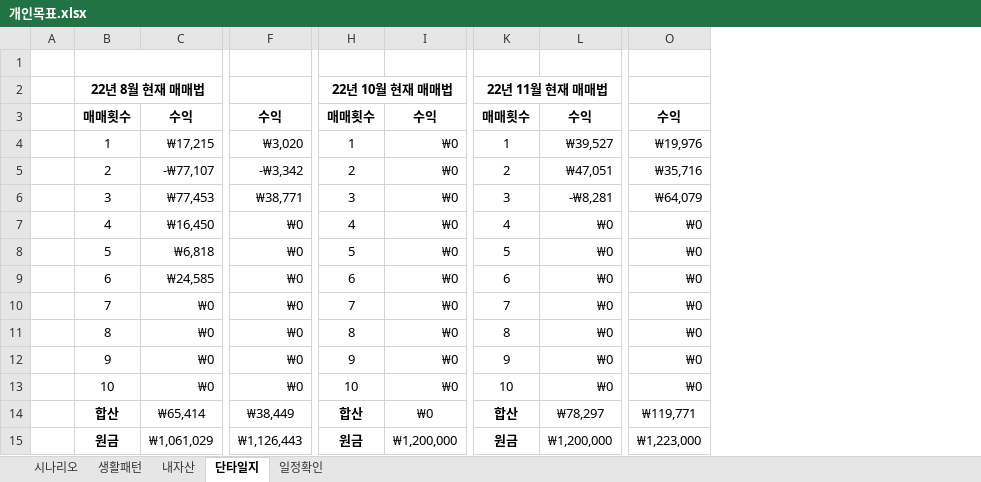
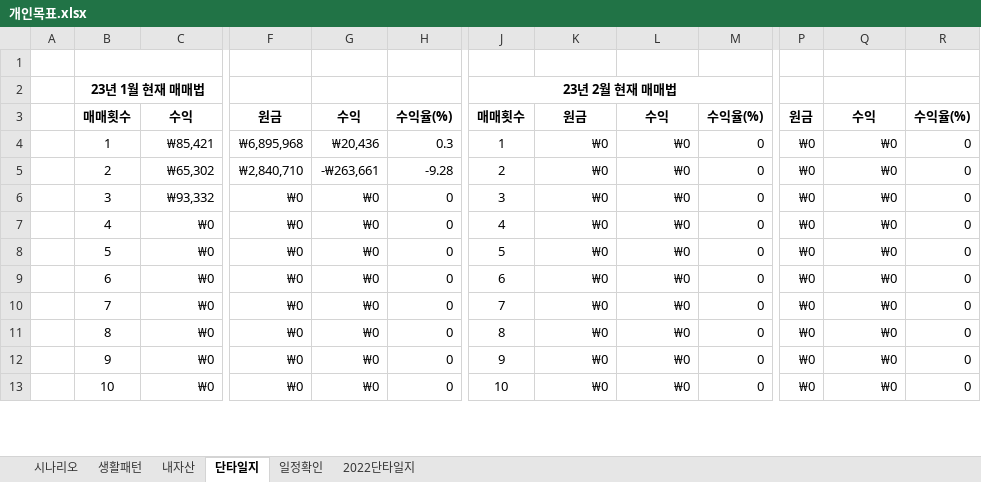
Before and after one commit to sbg613/MyStock, an Excel workbook: 개인목표.xlsx, sheet 단타일지, drawn as a sheet; only a part is shown, gaps mark what is left out; values as stored, in another font and other column widths than the file's, no borders; removed rows and columns are numbered as before the commit, all else as after; rows hold the shown columns only; the diff covers the shown part only; the diff names each change by its address in the sheet, - before the commit and + after, or states it on an @@ line.

Commit message:
단타일지

```diff
--- a/개인목표.xlsx (sheet 단타일지)
+++ b/개인목표.xlsx (sheet 단타일지)
+sheet tab: 2022단타일지
+column G, rows 3-13: 수익 | ₩20,436 | -₩263,661 | ₩0 | ₩0 | ₩0 | ₩0 | ₩0 | ₩0 | ₩0 | ₩0
+column H, rows 3-13: 수익율(%) | 0.3 | -9.28 | 0 | 0 | 0 | 0 | 0 | 0 | 0 | 0
-column K, rows 2-13: 22년 11월 현재 매매법 | 매매횟수 | 1 | 2 | 3 | 4 | 5 | 6 | 7 | 8 | 9 | 10
+column M, rows 3-13: 수익율(%) | 0 | 0 | 0 | 0 | 0 | 0 | 0 | 0 | 0 | 0
+column P, rows 3-13: 원금 | ₩0 | ₩0 | ₩0 | ₩0 | ₩0 | ₩0 | ₩0 | ₩0 | ₩0 | ₩0
+column R, rows 3-13: 수익율(%) | 0 | 0 | 0 | 0 | 0 | 0 | 0 | 0 | 0 | 0
-B2: 22년 8월 현재 매매법
+B2: 23년 1월 현재 매매법
-J2: 22년 10월 현재 매매법
+J2: 23년 2월 현재 매매법
-H2:I2 merged
+J2:M2 merged
-F3: 수익
+F3: 원금
-K3: 수익
+K3: 원금
-C4: ₩17,215
+C4: ₩85,421
-F4: ₩3,020
+F4: ₩6,895,968
-L4: ₩39,527
+L4: ₩0
-Q4: ₩19,976
+Q4: ₩0
-C5: -₩77,107
+C5: ₩65,302
-F5: -₩3,342
+F5: ₩2,840,710
-L5: ₩47,051
+L5: ₩0
-Q5: ₩35,716
+Q5: ₩0
-C6: ₩77,453
+C6: ₩93,332
-F6: ₩38,771
+F6: ₩0
-L6: -₩8,281
+L6: ₩0
-Q6: ₩64,079
+Q6: ₩0
-C7: ₩16,450
+C7: ₩0
-C8: ₩6,818
+C8: ₩0
-C9: ₩24,585
+C9: ₩0
-row 14:  | 합산 | ₩65,414 | ₩38,449 | 합산 | ₩0 | 합산 | ₩78,297 | ₩119,771
-row 15:  | 원금 | ₩1,061,029 | ₩1,126,443 | 원금 | ₩1,200,000 | 원금 | ₩1,200,000 | ₩1,223,000
```
Also changed, not shown: 2 added rows, 18 removed rows, 1 removed column and 15 edited cells elsewhere in this sheet, sheet 시나리오, sheet 내자산.
